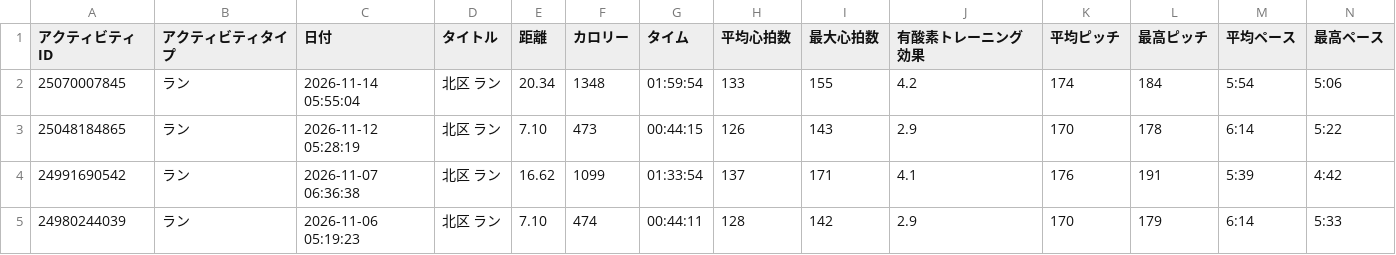
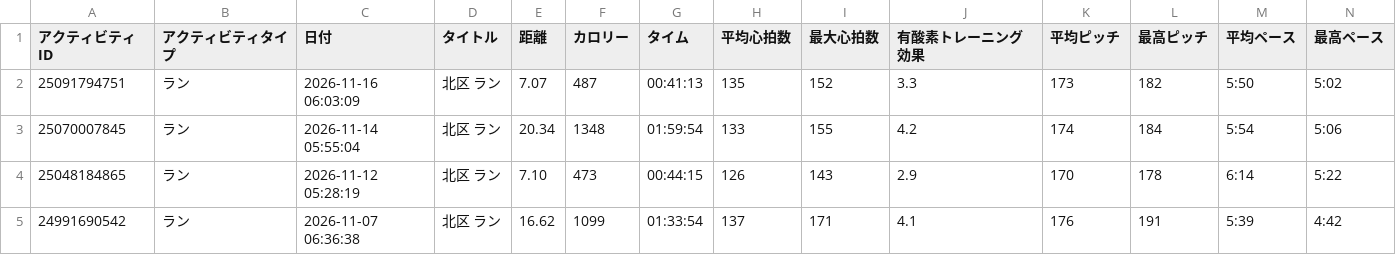
Before and after one commit to noboruueshima/run, a CSV file: data/activities.csv, drawn as a sheet; only a part is shown; the shorter side is filled out with more unchanged rows; rows hold the shown columns only; the diff names each change by its address in the sheet, - before the commit and + after, or states it on an @@ line.

```diff
--- a/data/activities.csv
+++ b/data/activities.csv
+row 2: 25091794751 | ラン | 2026-11-16 06:03:09 | 北区 ラン | 7.07 | 487 | 00:41:13 | 135 | 152 | 3.3 | 173 | 182 | 5:50 | 5:02
```
